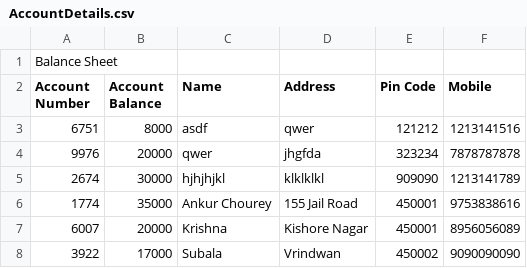
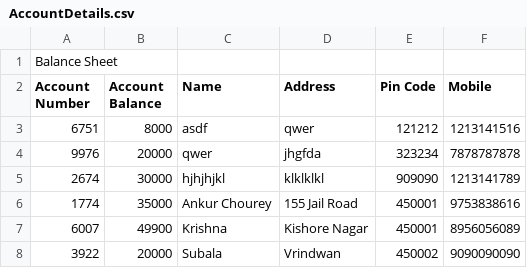
Before and after one commit to AnkurDev30/Cpp, a CSV file: bankProject/AccountDetails.csv, drawn as a sheet.

```diff
--- a/bankProject/AccountDetails.csv
+++ b/bankProject/AccountDetails.csv
@@ -6,3 +6,3 @@ Account Number,Account Balance,Name,Address,Pin Code,Mobile,
 1774,35000,Ankur Chourey,155 Jail Road,450001,9753838616,
-6007,20000,Krishna,Kishore Nagar,450001,8956056089,
-3922,17000,Subala,Vrindwan,450002,9090090090,
+6007,49900,Krishna,Kishore Nagar,450001,8956056089,
+3922,20000,Subala,Vrindwan,450002,9090090090,
```
Also changed, not shown: 10 other files.
